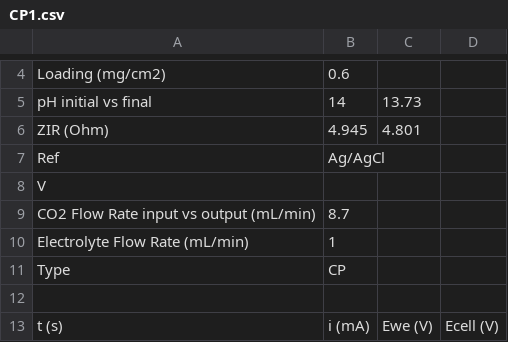
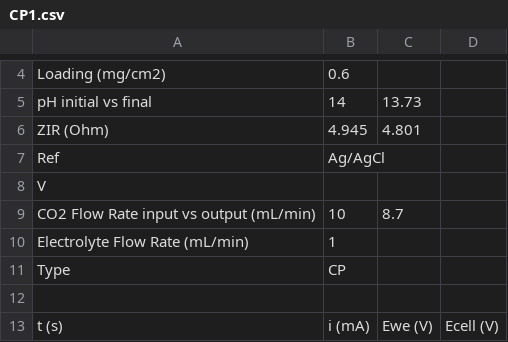
Before and after one commit to FedeDat/SuPERCO2, a CSV file: data/CuO/electrochemistry/2025-03-05_1/CP1.csv, drawn as a sheet; only a part is shown, gaps mark what is left out.

Commit message:
Update CP1.csv

```diff
--- a/data/CuO/electrochemistry/2025-03-05_1/CP1.csv
+++ b/data/CuO/electrochemistry/2025-03-05_1/CP1.csv
@@ -8,3 +8,3 @@ Ref,Ag/AgCl,,
 V,,,
-CO2 Flow Rate input vs output (mL/min),8.7,,
+CO2 Flow Rate input vs output (mL/min),10,8.7,
 Electrolyte Flow Rate (mL/min),1,,
```
